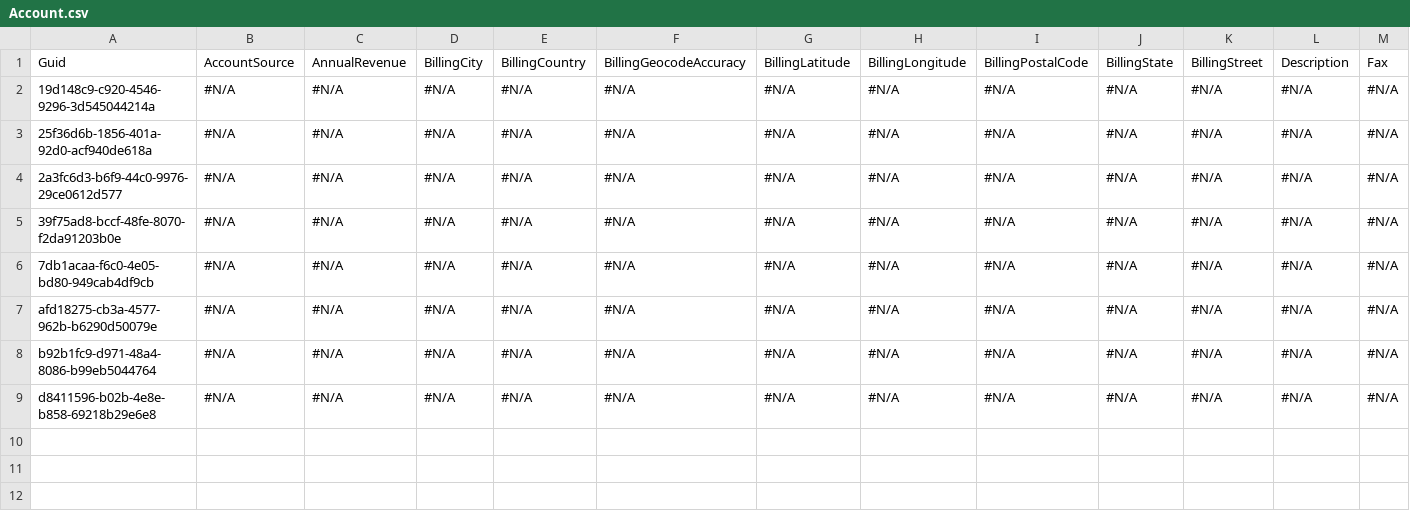
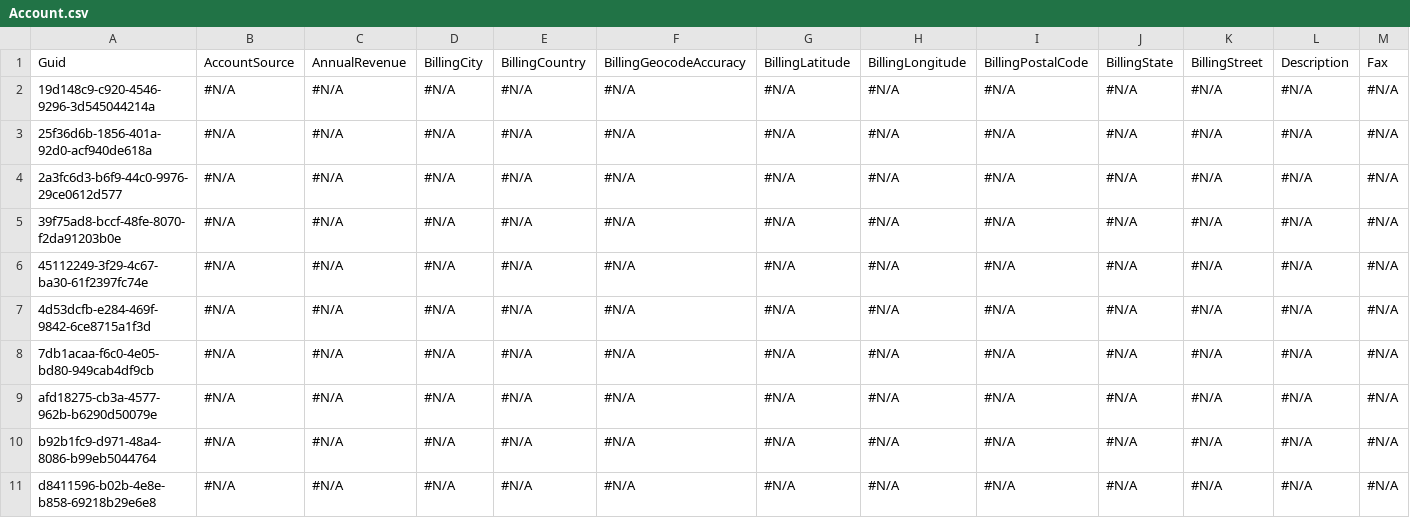
Before and after one commit to mmalanowski-vcs/testddr2, a CSV file: Account.csv, drawn as a sheet; only a part is shown; rows hold the shown columns only; the diff names each change by its address in the sheet, - before the commit and + after, or states it on an @@ line.

```diff
--- a/Account.csv
+++ b/Account.csv
+row 6: 45112249-3f29-4c67-ba30-61f2397fc74e | #N/A | #N/A | #N/A | #N/A | #N/A | #N/A | #N/A | #N/A | #N/A | #N/A | #N/A | #N/A
+row 7: 4d53dcfb-e284-469f-9842-6ce8715a1f3d | #N/A | #N/A | #N/A | #N/A | #N/A | #N/A | #N/A | #N/A | #N/A | #N/A | #N/A | #N/A
```
